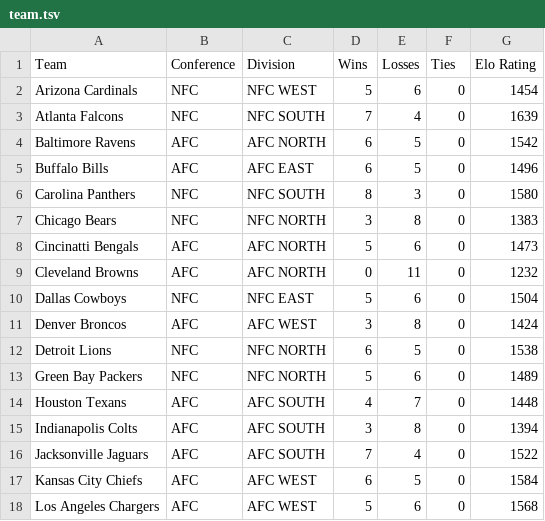
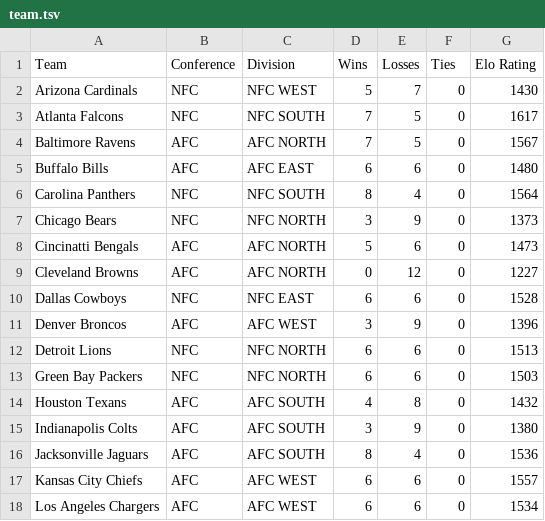
Before and after one commit to dacuevas/dacuevas.github.io, a TSV file: projects/ap2017/assets/team.tsv, drawn as a sheet; only a part is shown; the diff covers the shown part only.

Commit message:
Update team.tsv

```diff
--- a/projects/ap2017/assets/team.tsv
+++ b/projects/ap2017/assets/team.tsv
@@ -1,18 +1,18 @@
 Team	Conference	Division	Wins	Losses	Ties	Elo Rating
-Arizona Cardinals	NFC	NFC WEST	5	6	0	1454
-Atlanta Falcons	NFC	NFC SOUTH	7	4	0	1639
-Baltimore Ravens	AFC	AFC NORTH	6	5	0	1542
-Buffalo Bills	AFC	AFC EAST	6	5	0	1496
-Carolina Panthers	NFC	NFC SOUTH	8	3	0	1580
-Chicago Bears	NFC	NFC NORTH	3	8	0	1383
+Arizona Cardinals	NFC	NFC WEST	5	7	0	1430
+Atlanta Falcons	NFC	NFC SOUTH	7	5	0	1617
+Baltimore Ravens	AFC	AFC NORTH	7	5	0	1567
+Buffalo Bills	AFC	AFC EAST	6	6	0	1480
+Carolina Panthers	NFC	NFC SOUTH	8	4	0	1564
+Chicago Bears	NFC	NFC NORTH	3	9	0	1373
 Cincinatti Bengals	AFC	AFC NORTH	5	6	0	1473
-Cleveland Browns	AFC	AFC NORTH	0	11	0	1232
-Dallas Cowboys	NFC	NFC EAST	5	6	0	1504
-Denver Broncos	AFC	AFC WEST	3	8	0	1424
-Detroit Lions	NFC	NFC NORTH	6	5	0	1538
-Green Bay Packers	NFC	NFC NORTH	5	6	0	1489
-Houston Texans	AFC	AFC SOUTH	4	7	0	1448
-Indianapolis Colts	AFC	AFC SOUTH	3	8	0	1394
-Jacksonville Jaguars	AFC	AFC SOUTH	7	4	0	1522
-Kansas City Chiefs	AFC	AFC WEST	6	5	0	1584
-Los Angeles Chargers	AFC	AFC WEST	5	6	0	1568
+Cleveland Browns	AFC	AFC NORTH	0	12	0	1227
+Dallas Cowboys	NFC	NFC EAST	6	6	0	1528
+Denver Broncos	AFC	AFC WEST	3	9	0	1396
+Detroit Lions	NFC	NFC NORTH	6	6	0	1513
+Green Bay Packers	NFC	NFC NORTH	6	6	0	1503
+Houston Texans	AFC	AFC SOUTH	4	8	0	1432
+Indianapolis Colts	AFC	AFC SOUTH	3	9	0	1380
+Jacksonville Jaguars	AFC	AFC SOUTH	8	4	0	1536
+Kansas City Chiefs	AFC	AFC WEST	6	6	0	1557
+Los Angeles Chargers	AFC	AFC WEST	6	6	0	1534
```
Also changed, not shown: 28 edited cells elsewhere in this file.
